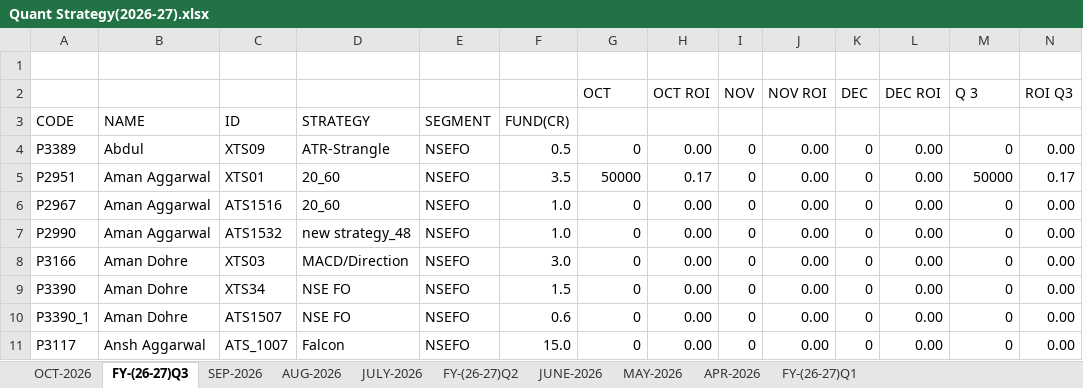
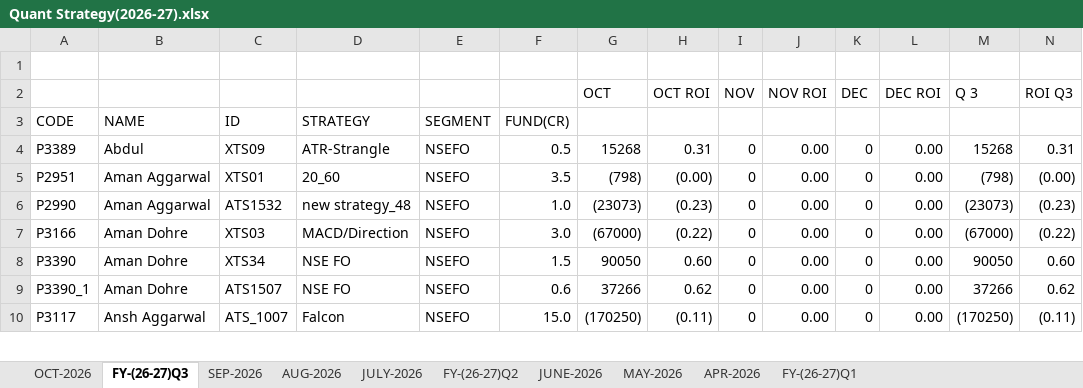
Before and after one commit to Kamgwl/Quant_report, an Excel workbook: Quant Strategy(2026-27).xlsx, sheet FY-(26-27)Q3, drawn as a sheet; only a part is shown; values as stored, in another font and other column widths than the file's, no cell formats; conditional formats not drawn; removed rows and columns are numbered as before the commit, all else as after; the diff covers the shown part only; the diff names each change by its address in the sheet, - before the commit and + after, or states it on an @@ line.

```diff
--- a/Quant Strategy(2026-27).xlsx (sheet FY-(26-27)Q3)
+++ b/Quant Strategy(2026-27).xlsx (sheet FY-(26-27)Q3)
-G4: 0
+G4: 15268
-H4: 0.00
+H4: 0.31
-M4: 0
+M4: 15268
-N4: 0.00
+N4: 0.31
-G5: 50000
+G5: (798)
-H5: 0.17
+H5: (0.00)
-M5: 50000
+M5: (798)
-N5: 0.17
+N5: (0.00)
-row 6: P2967 | Aman Aggarwal | ATS1516 | 20_60 | NSEFO | 1.0 | 0 | 0.00 | 0 | 0.00 | 0 | 0.00 | 0 | 0.00
-G6: 0
+G6: (23073)
-H6: 0.00
+H6: (0.23)
-M6: 0
+M6: (23073)
-N6: 0.00
+N6: (0.23)
-G7: 0
+G7: (67000)
-H7: 0.00
+H7: (0.22)
-M7: 0
+M7: (67000)
-N7: 0.00
+N7: (0.22)
-G8: 0
+G8: 90050
-H8: 0.00
+H8: 0.60
-M8: 0
+M8: 90050
-N8: 0.00
+N8: 0.60
-G9: 0
+G9: 37266
-H9: 0.00
+H9: 0.62
-M9: 0
+M9: 37266
-N9: 0.00
+N9: 0.62
-G10: 0
+G10: (170250)
-H10: 0.00
+H10: (0.11)
-M10: 0
+M10: (170250)
-N10: 0.00
+N10: (0.11)
```
Also changed, not shown: 3 removed rows and 150 edited cells elsewhere in this sheet, sheet OCT-2026, sheet FY-(26-27)Q1, sheet SEP-2026, cell formats, formulas that keep their value, 3 other files.
